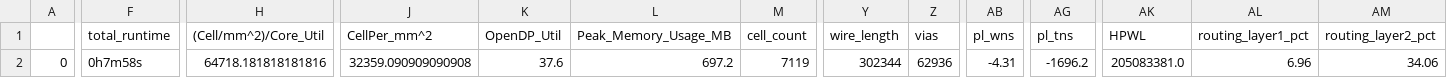
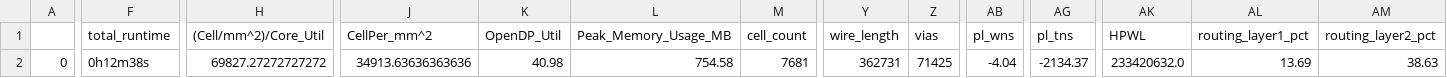
Before and after one commit to navan93/riscduino, a CSV file: signoff/qspim/final_summary_report.csv, drawn as a sheet; only a part is shown, gaps mark what is left out; the diff covers the shown part only; the diff names each change by its address in the sheet, - before the commit and + after, or states it on an @@ line.

Commit message:
qspim update

```diff
--- a/signoff/qspim/final_summary_report.csv
+++ b/signoff/qspim/final_summary_report.csv
-F2 (total_runtime): 0h7m58s
+F2 (total_runtime): 0h12m38s
-H2 ((Cell/mm^2)/Core_Util): 64718.181818181816
+H2 ((Cell/mm^2)/Core_Util): 69827.27272727272
-J2 (CellPer_mm^2): 32359.090909090908
+J2 (CellPer_mm^2): 34913.63636363636
-K2 (OpenDP_Util): 37.6
+K2 (OpenDP_Util): 40.98
-L2 (Peak_Memory_Usage_MB): 697.2
+L2 (Peak_Memory_Usage_MB): 754.58
-M2 (cell_count): 7119
+M2 (cell_count): 7681
-Y2 (wire_length): 302344
+Y2 (wire_length): 362731
-Z2 (vias): 62936
+Z2 (vias): 71425
-AB2 (pl_wns): -4.31
+AB2 (pl_wns): -4.04
-AG2 (pl_tns): -1696.2
+AG2 (pl_tns): -2134.37
-AK2 (HPWL): 205083381.0
+AK2 (HPWL): 233420632.0
-AL2 (routing_layer1_pct): 6.96
+AL2 (routing_layer1_pct): 13.69
-AM2 (routing_layer2_pct): 34.06
+AM2 (routing_layer2_pct): 38.63
```
Also changed, not shown: 12 edited cells elsewhere in this file, signoff/pinmux/final_summary_report.csv, signoff/user_project_wrapper/final_summary_report.csv, 30 other files.
